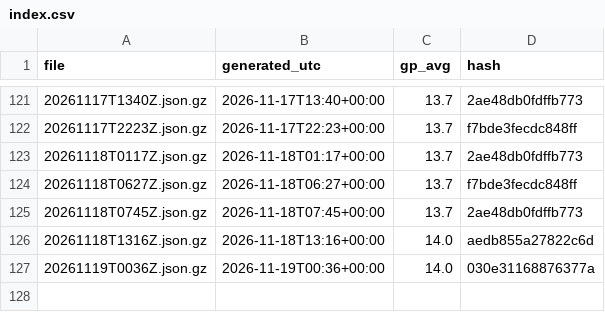
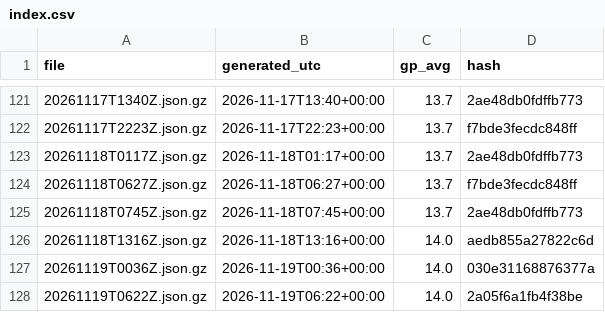
Before and after one commit to niksmdmarketing/NFLFutures, a CSV file: nba/2027/index.csv, drawn as a sheet; only a part is shown, gaps mark what is left out; the diff names each change by its address in the sheet, - before the commit and + after, or states it on an @@ line.

```diff
--- a/nba/2027/index.csv
+++ b/nba/2027/index.csv
+row 128: 20261119T0622Z.json.gz | 2026-11-19T06:22+00:00 | 14.0 | 2a05f6a1fb4f38be
```
Also changed, not shown: nhl/2026/index.csv, 2 other files.
